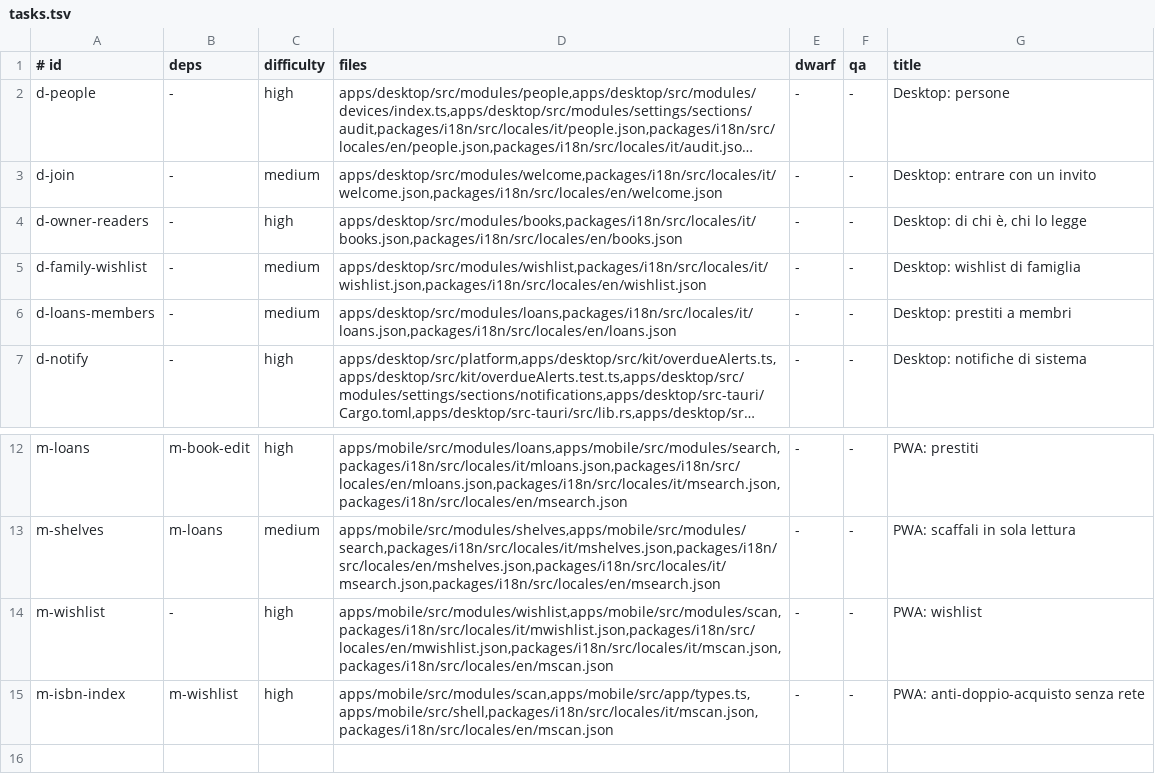
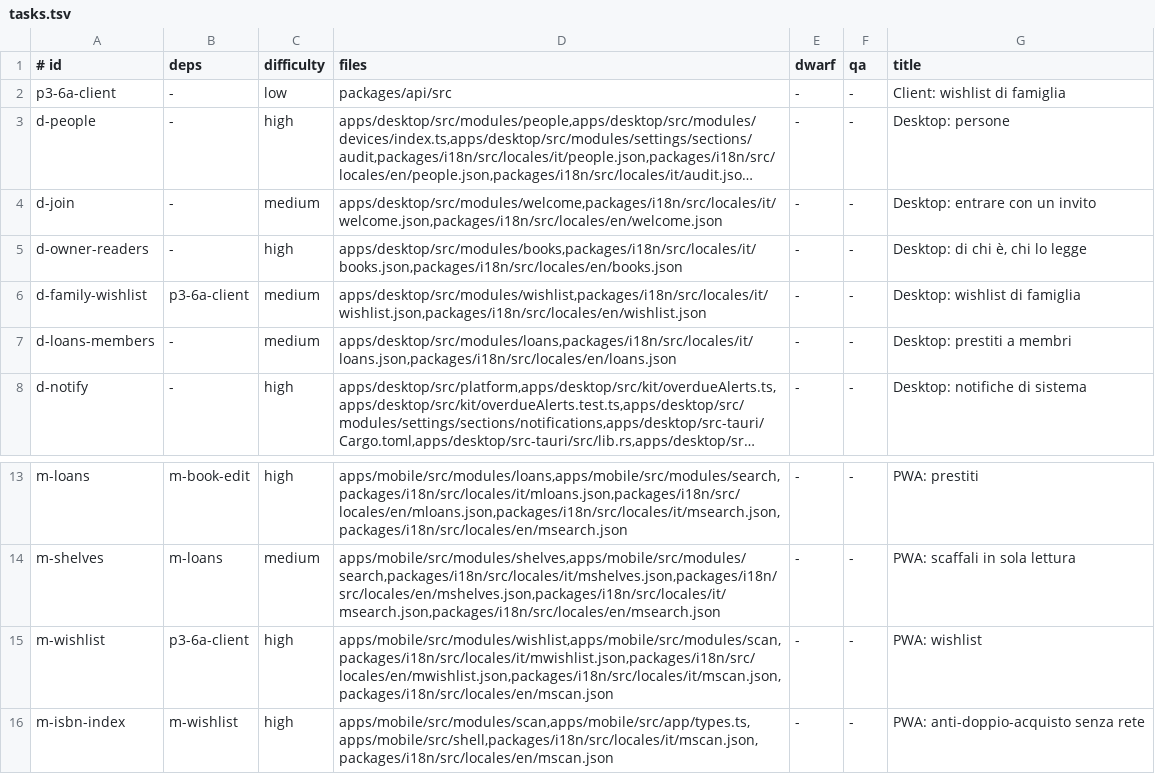
Before and after one commit to Bardugo624/Bookeeper-Neo, a TSV file: docs/forge/fase-6b/tasks.tsv, drawn as a sheet; only a part is shown, gaps mark what is left out; long unchanged cells end in …; addresses are those after the commit; the diff names each change by its address in the sheet, - before the commit and + after, or states it on an @@ line.

```diff
--- a/docs/forge/fase-6b/tasks.tsv
+++ b/docs/forge/fase-6b/tasks.tsv
+row 2: p3-6a-client | - | low | packages/api/src | - | - | Client: wishlist di famiglia
-B6 (deps): -
+B6 (deps): p3-6a-client
-B15 (deps): -
+B15 (deps): p3-6a-client
```
Also changed, not shown: .forge/ledger.tsv, 4 other files.
